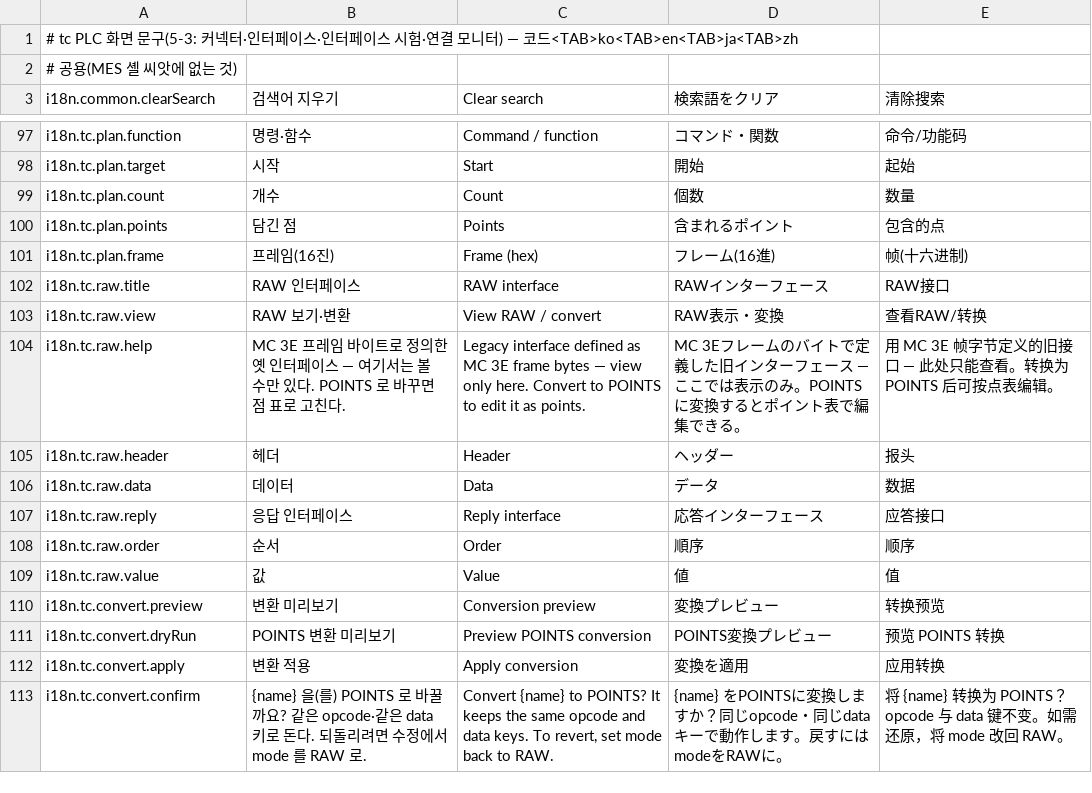
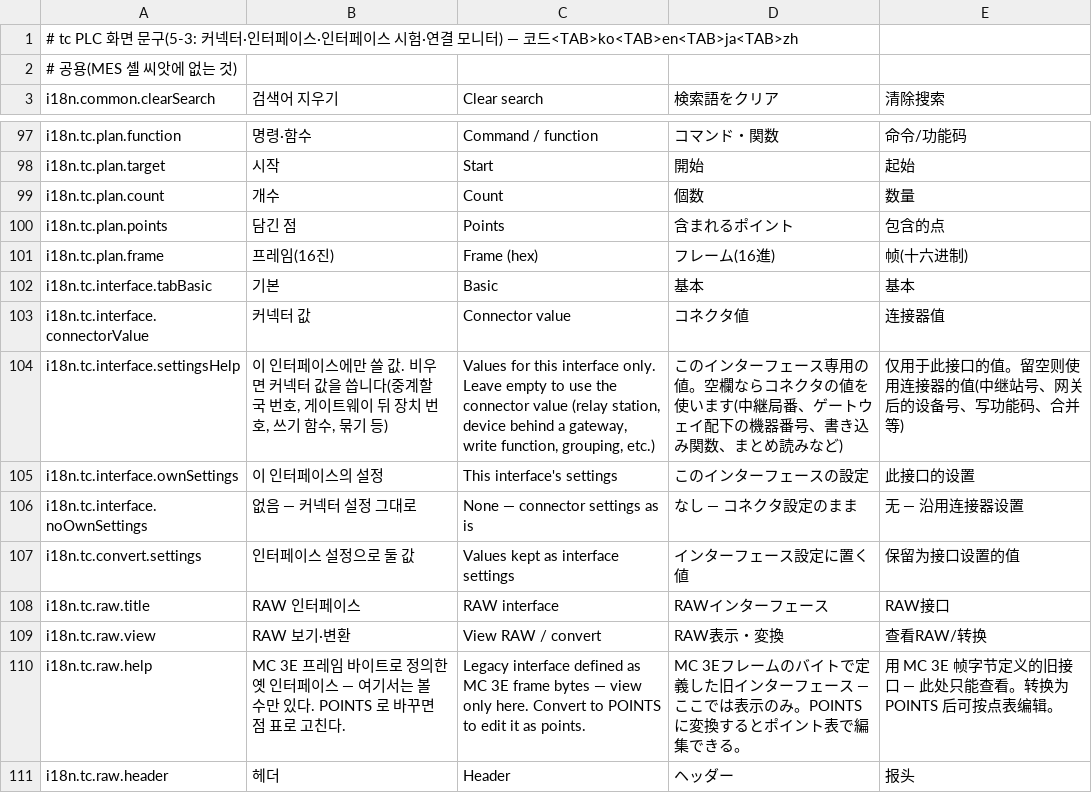
Before and after one commit to lucky-sugar-park/tc-dev, a TSV file: wow-tc-backend/tc/src/main/resources/ui-seed/i18n/31-tc-plc.tsv, drawn as a sheet; only a part is shown, gaps mark what is left out; the shorter side is filled out with more unchanged rows; the diff names each change by its address in the sheet, - before the commit and + after, or states it on an @@ line.

```diff
--- a/wow-tc-backend/tc/src/main/resources/ui-seed/i18n/31-tc-plc.tsv
+++ b/wow-tc-backend/tc/src/main/resources/ui-seed/i18n/31-tc-plc.tsv
+row 102: i18n.tc.interface.tabBasic | 기본 | Basic | 基本 | 基本
+row 103: i18n.tc.interface.connectorValue | 커넥터 값 | Connector value | コネクタ値 | 连接器值
+row 104: i18n.tc.interface.settingsHelp | 이 인터페이스에만 쓸 값. 비우면 커넥터 값을 씁니다(중계할 국 번호, 게이트웨이 뒤 장치 번호, 쓰기 함수, 묶기 등) | Values for this interface only. Leave empty to use the connector value (relay station, device behind a gateway, write function, grouping, etc.) | このインターフェース専用の値。空欄ならコネクタの値を使います(中継局番、ゲートウェイ配下の機器番号、書き込み関数、まとめ読みなど) | 仅用于此接口的值。留空则使用连接器的值(中继站号、网关后的设备号、写功能码、合并等)
+row 105: i18n.tc.interface.ownSettings | 이 인터페이스의 설정 | This interface's settings | このインターフェースの設定 | 此接口的设置
+row 106: i18n.tc.interface.noOwnSettings | 없음 — 커넥터 설정 그대로 | None — connector settings as is | なし — コネクタ設定のまま | 无 — 沿用连接器设置
+row 107: i18n.tc.convert.settings | 인터페이스 설정으로 둘 값 | Values kept as interface settings | インターフェース設定に置く値 | 保留为接口设置的值
```
Also changed, not shown: 26 other files.
